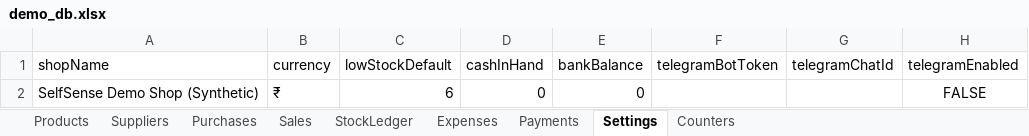
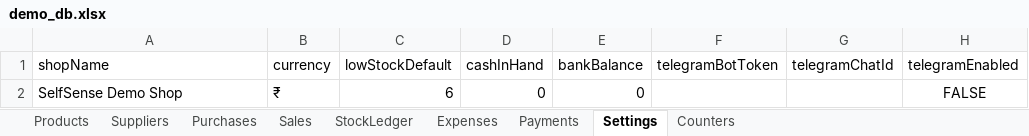
Before and after one commit to ashashree2000/selfsense, an Excel workbook: app/data/demo_db.xlsx, sheet Settings, drawn as a sheet; only a part is shown; values as stored, in another font and other column widths than the file's, no borders; the diff names each change by its address in the sheet, - before the commit and + after, or states it on an @@ line.

```diff
--- a/app/data/demo_db.xlsx (sheet Settings)
+++ b/app/data/demo_db.xlsx (sheet Settings)
-A2 (shopName): SelfSense Demo Shop (Synthetic)
+A2 (shopName): SelfSense Demo Shop
```
Also changed, not shown: sheet StockLedger, sheet Sales, sheet Purchases, sheet Payments, sheet Counters, sheet Products, 2 more sheets, 14 other files.
